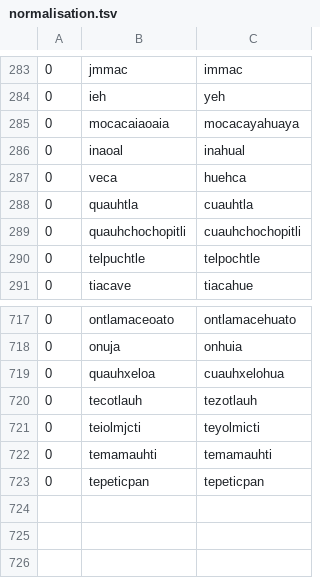
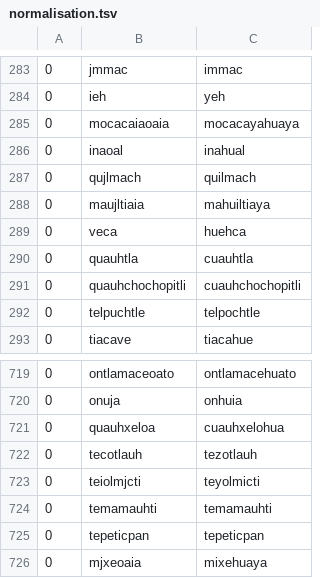
Before and after one commit to ftyers/UD_Classical_Nahuatl-FloCo, a TSV file: scripts/normalisation.tsv, drawn as a sheet; only a part is shown, gaps mark what is left out; the diff names each change by its address in the sheet, - before the commit and + after, or states it on an @@ line.

```diff
--- a/scripts/normalisation.tsv
+++ b/scripts/normalisation.tsv
+row 287: 0 | qujlmach | quilmach
+row 288: 0 | maujltiaia | mahuiltiaya
+row 726: 0 | mjxeoaia | mixehuaya
```
Also changed, not shown: scripts/lexicon.tsv, scripts/retokenisation.tsv.
